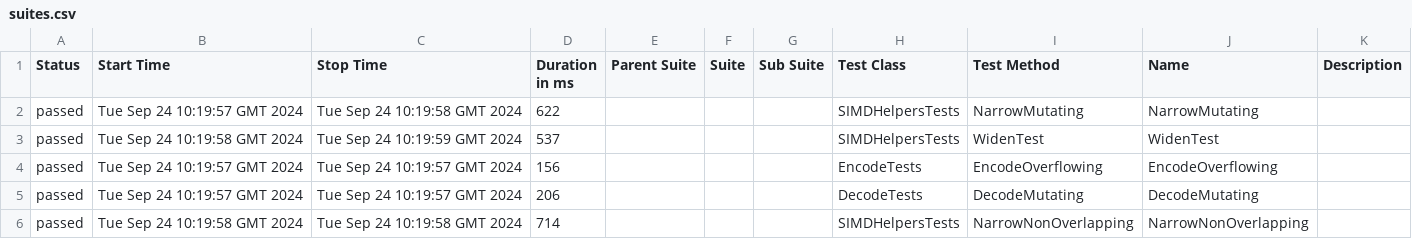
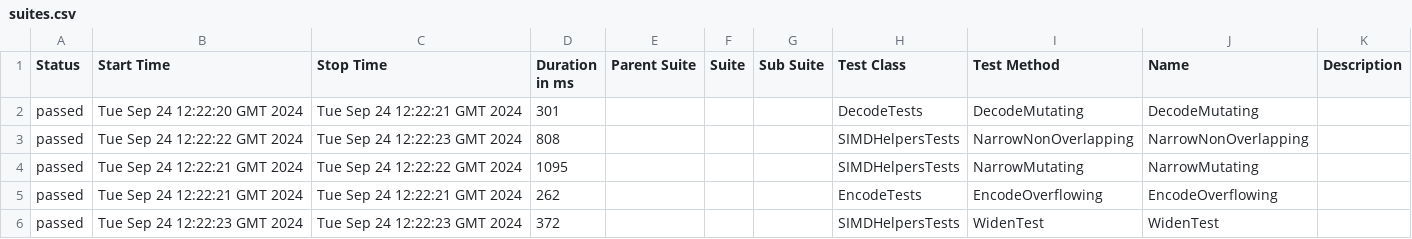
Before and after one commit to budgetdevv/Tokenizers.NET, a CSV file: data/suites.csv, drawn as a sheet.

```diff
--- a/data/suites.csv
+++ b/data/suites.csv
@@ -1,6 +1,6 @@
 "Status","Start Time","Stop Time","Duration in ms","Parent Suite","Suite","Sub Suite","Test Class","Test Method","Name","Description"
-"passed","Tue Sep 24 10:19:57 GMT 2024","Tue Sep 24 10:19:58 GMT 2024","622","","","","SIMDHelpersTests","NarrowMutating","NarrowMutating",""
-"passed","Tue Sep 24 10:19:58 GMT 2024","Tue Sep 24 10:19:59 GMT 2024","537","","","","SIMDHelpersTests","WidenTest","WidenTest",""
-"passed","Tue Sep 24 10:19:57 GMT 2024","Tue Sep 24 10:19:57 GMT 2024","156","","","","EncodeTests","EncodeOverflowing","EncodeOverflowing",""
-"passed","Tue Sep 24 10:19:57 GMT 2024","Tue Sep 24 10:19:57 GMT 2024","206","","","","DecodeTests","DecodeMutating","DecodeMutating",""
-"passed","Tue Sep 24 10:19:58 GMT 2024","Tue Sep 24 10:19:58 GMT 2024","714","","","","SIMDHelpersTests","NarrowNonOverlapping","NarrowNonOverlapping",""
+"passed","Tue Sep 24 12:22:20 GMT 2024","Tue Sep 24 12:22:21 GMT 2024","301","","","","DecodeTests","DecodeMutating","DecodeMutating",""
+"passed","Tue Sep 24 12:22:22 GMT 2024","Tue Sep 24 12:22:23 GMT 2024","808","","","","SIMDHelpersTests","NarrowNonOverlapping","NarrowNonOverlapping",""
+"passed","Tue Sep 24 12:22:21 GMT 2024","Tue Sep 24 12:22:22 GMT 2024","1095","","","","SIMDHelpersTests","NarrowMutating","NarrowMutating",""
+"passed","Tue Sep 24 12:22:21 GMT 2024","Tue Sep 24 12:22:21 GMT 2024","262","","","","EncodeTests","EncodeOverflowing","EncodeOverflowing",""
+"passed","Tue Sep 24 12:22:23 GMT 2024","Tue Sep 24 12:22:23 GMT 2024","372","","","","SIMDHelpersTests","WidenTest","WidenTest",""
```
Also changed, not shown: 31 other files.
